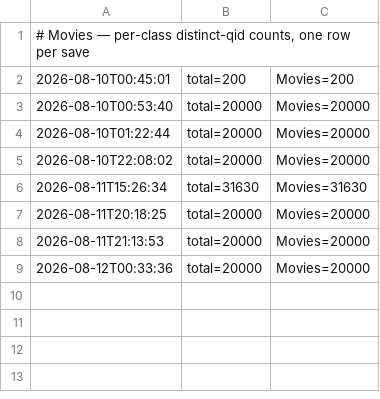
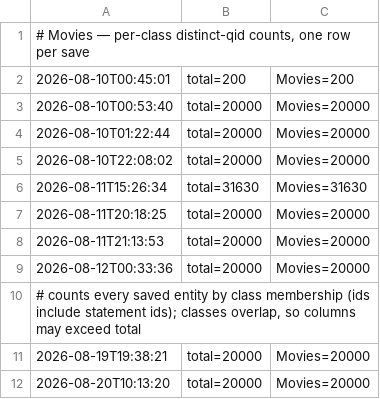
Before and after one commit to ggyepesi/quiz, a TSV file: data/wikidata/movies/movies.counts.tsv, drawn as a sheet.

```diff
--- a/data/wikidata/movies/movies.counts.tsv
+++ b/data/wikidata/movies/movies.counts.tsv
@@ -9 +9,4 @@
 2026-08-12T00:33:36	total=20000	Movies=20000
+# counts every saved entity by class membership (ids include statement ids); classes overlap, so columns may exceed total
+2026-08-19T19:38:21	total=20000	Movies=20000
+2026-08-20T10:13:20	total=20000	Movies=20000
```
Also changed, not shown: data/wikidata/oscarnominations/oscarnominations.counts.tsv, 23 other files.
